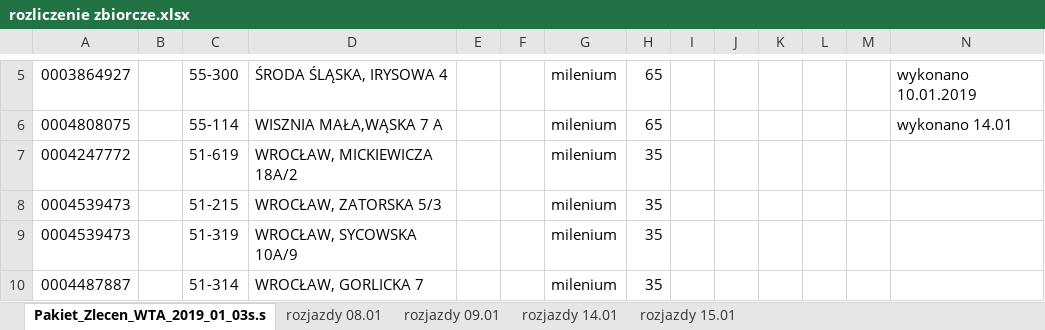
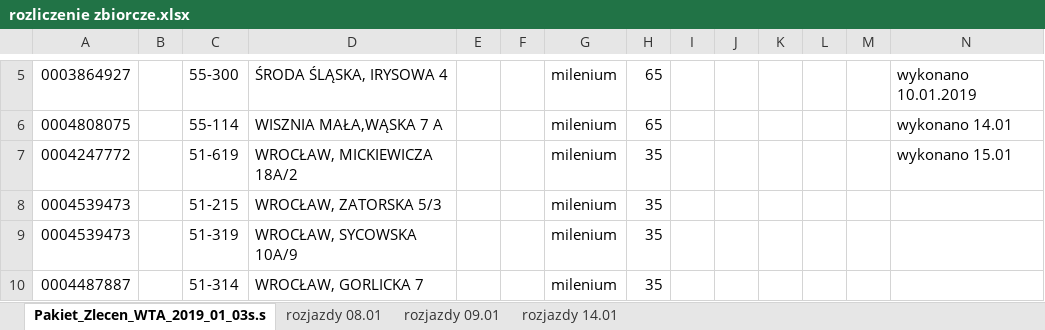
Before and after one commit to KancKoko/Styczen, an Excel workbook: rozliczenie zbiorcze.xlsx, sheet Pakiet_Zlecen_WTA_2019_01_03s.s, drawn as a sheet; only a part is shown, gaps mark what is left out; values as stored, in another font and other column widths than the file's, no cell formats; the diff covers the shown part only; the diff names each change by its address in the sheet, - before the commit and + after, or states it on an @@ line.

```diff
--- a/rozliczenie zbiorcze.xlsx (sheet Pakiet_Zlecen_WTA_2019_01_03s.s)
+++ b/rozliczenie zbiorcze.xlsx (sheet Pakiet_Zlecen_WTA_2019_01_03s.s)
-sheet tab: rozjazdy 15.01
-N7: (empty)
+N7: wykonano 15.01
```
Also changed, not shown: 5 added rows, 1 removed row, 3 hidden or unhidden rows and 1 edited cell elsewhere in this sheet, sheet rozjazdy 14.01, cell formats.
